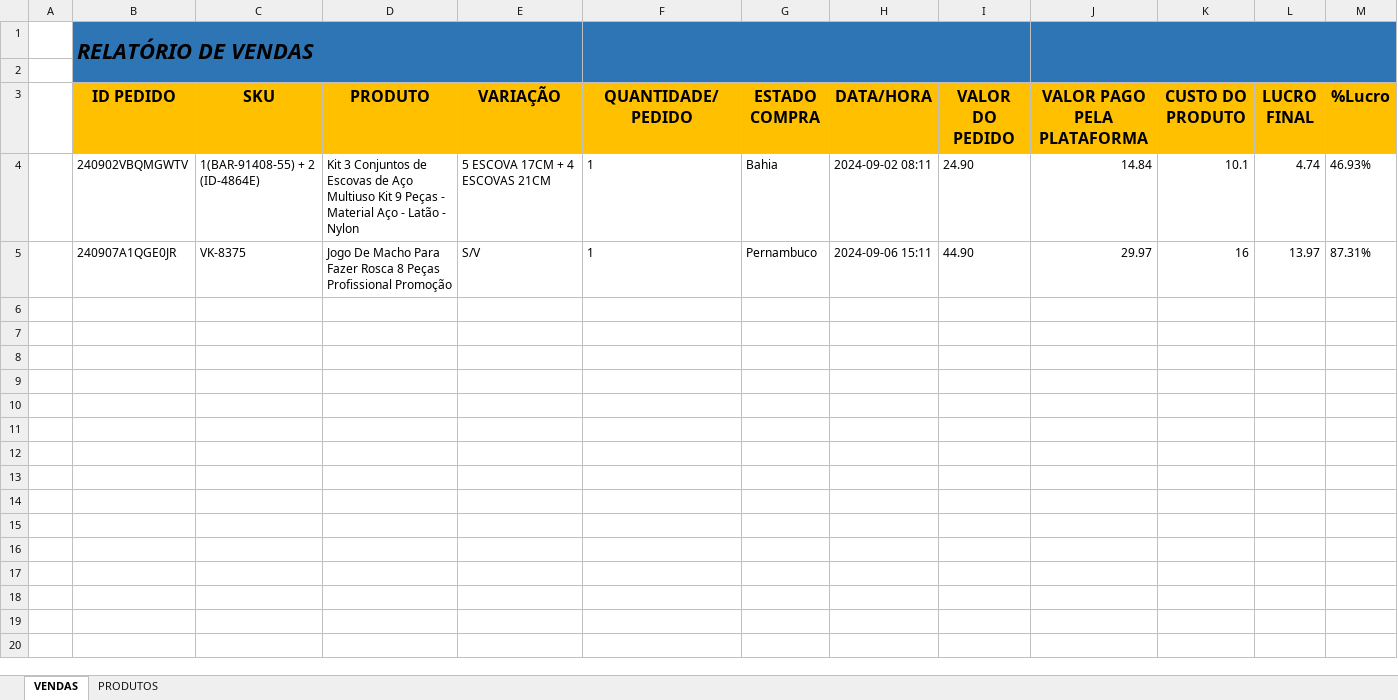
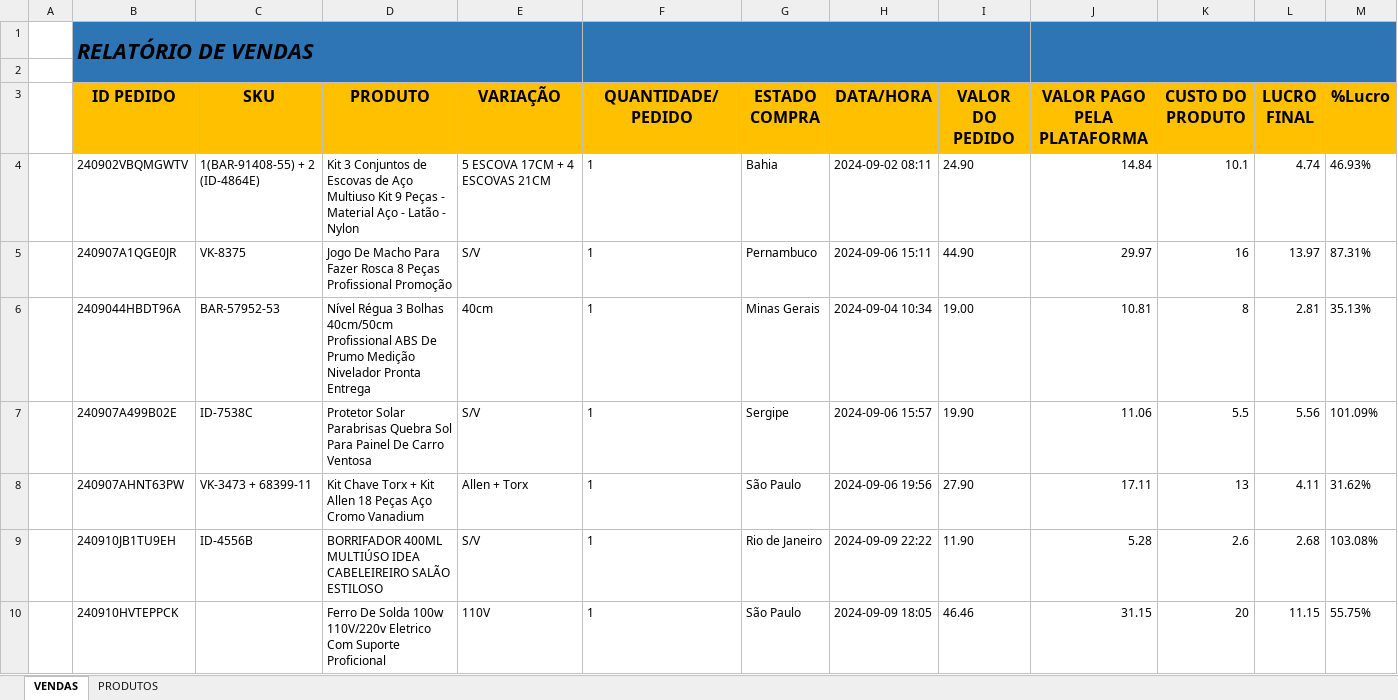
Before and after one commit to klucas27/BUGO, an Excel workbook: dist/RELATORIO_VENDAS.xlsx, sheet VENDAS, drawn as a sheet; only a part is shown; values as stored, in another font and other column widths than the file's, no borders; conditional formats not drawn; the diff covers the shown part only; the diff names each change by its address in the sheet, - before the commit and + after, or states it on an @@ line.

```diff
--- a/dist/RELATORIO_VENDAS.xlsx (sheet VENDAS)
+++ b/dist/RELATORIO_VENDAS.xlsx (sheet VENDAS)
+row 6:  | 2409044HBDT96A | BAR-57952-53 | Nível Régua 3 Bolhas 40cm/50cm Profissional ABS De Prumo Medição Nivelador Pronta Entrega | 40cm | 1 | Minas Gerais | 2024-09-04 10:34 | 19.00 | 10.81 | 8 | 2.81 | 35.13%
+row 7:  | 240907A499B02E | ID-7538C | Protetor Solar Parabrisas Quebra Sol Para Painel De Carro Ventosa | S/V | 1 | Sergipe | 2024-09-06 15:57 | 19.90 | 11.06 | 5.5 | 5.56 | 101.09%
+row 8:  | 240907AHNT63PW | VK-3473 + 68399-11 | Kit Chave Torx + Kit Allen 18 Peças Aço Cromo Vanadium | Allen + Torx | 1 | São Paulo | 2024-09-06 19:56 | 27.90 | 17.11 | 13 | 4.11 | 31.62%
+row 9:  | 240910JB1TU9EH | ID-4556B | BORRIFADOR 400ML MULTIÚSO IDEA CABELEIREIRO SALÃO ESTILOSO | S/V | 1 | Rio de Janeiro | 2024-09-09 22:22 | 11.90 | 5.28 | 2.6 | 2.68 | 103.08%
+row 10:  | 240910HVTEPPCK |  | Ferro De Solda 100w 110V/220v Eletrico Com Suporte Proficional | 110V | 1 | São Paulo | 2024-09-09 18:05 | 46.46 | 31.15 | 20 | 11.15 | 55.75%
```
Also changed, not shown: 61 added rows elsewhere in this sheet, sheet PRODUTOS, RELATORIO_VENDAS.xlsx, 2 other files.
